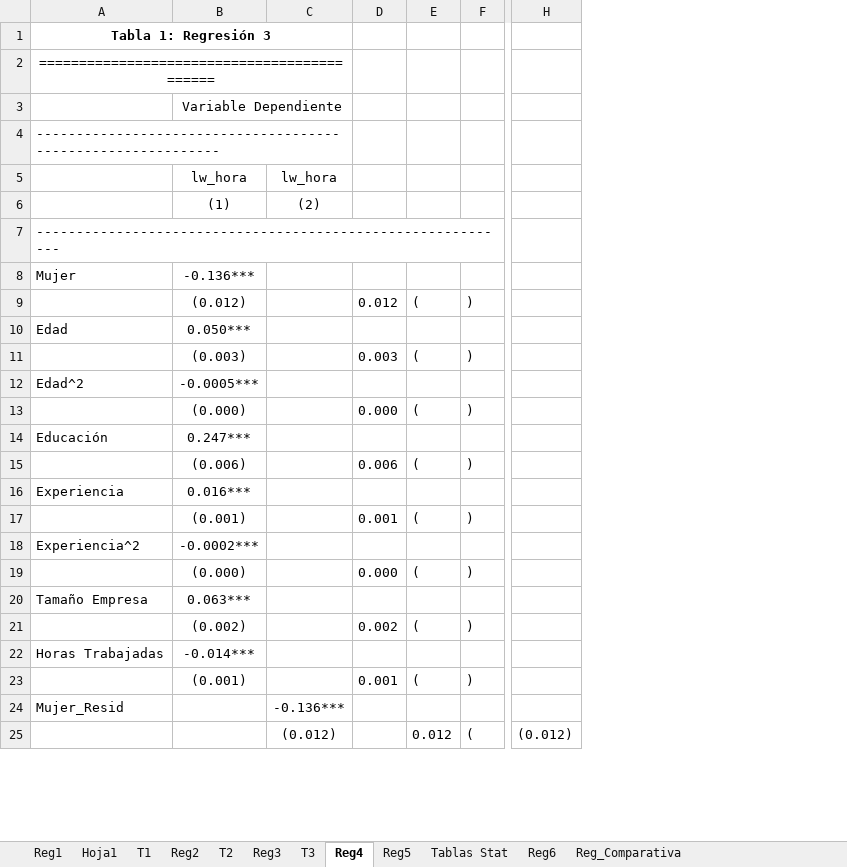
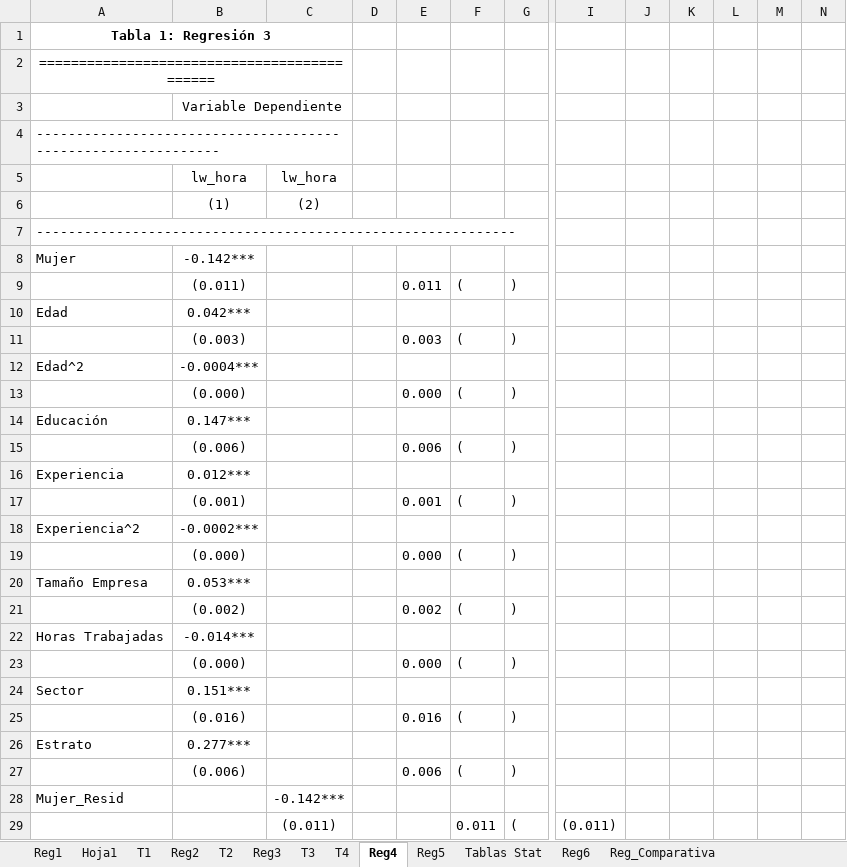
Before and after one commit to chernan77/Taller_1, an Excel workbook: Tablas Taller_1.xlsx, sheet Reg4, drawn as a sheet; only a part is shown, gaps mark what is left out; values as stored, in another font and other column widths than the file's, no borders; removed rows and columns are numbered as before the commit, all else as after; rows hold the shown columns only; the diff covers the shown part only; the diff names each change by its address in the sheet, - before the commit and + after, or states it on an @@ line.

```diff
--- a/Tablas Taller_1.xlsx (sheet Reg4)
+++ b/Tablas Taller_1.xlsx (sheet Reg4)
+sheet tab: T4
+column D, empty
-column H, row 25: (0.012)
+column I, row 29: (0.011)
+column J, empty
+column K, empty
+column L, empty
+column M, empty
+column N, empty
-B8: -0.136***
+B8: -0.142***
-row 9:  | (0.012) |  | 0.012 | ( | )
+row 9:  | (0.011) |  |  | 0.011 | ( | )
-B10: 0.050***
+B10: 0.042***
-B12: -0.0005***
+B12: -0.0004***
-B14: 0.247***
+B14: 0.147***
-B16: 0.016***
+B16: 0.012***
-B20: 0.063***
+B20: 0.053***
-row 23:  | (0.001) |  | 0.001 | ( | )
+row 23:  | (0.000) |  |  | 0.000 | ( | )
+row 24: Sector | 0.151***
+row 25:  | (0.016) |  |  | 0.016 | ( | )
+row 26: Estrato | 0.277***
+row 27:  | (0.006) |  |  | 0.006 | ( | )
-C28: -0.136***
+C28: -0.142***
-C29: (0.012)
+C29: (0.011)
-F29: 0.012
+F29: 0.011
```
Also changed, not shown: 1 added row, 1 removed row and 3 edited cells elsewhere in this sheet, sheet Reg_Comparativa, sheet Reg3, sheet Reg5, sheet T3, sheet Tablas Stat, sheet Reg2, 2 more sheets, formulas that keep their value, Mod2_stargazer.xlsx, Mod3_stargazer.xlsx, 17 other files.
